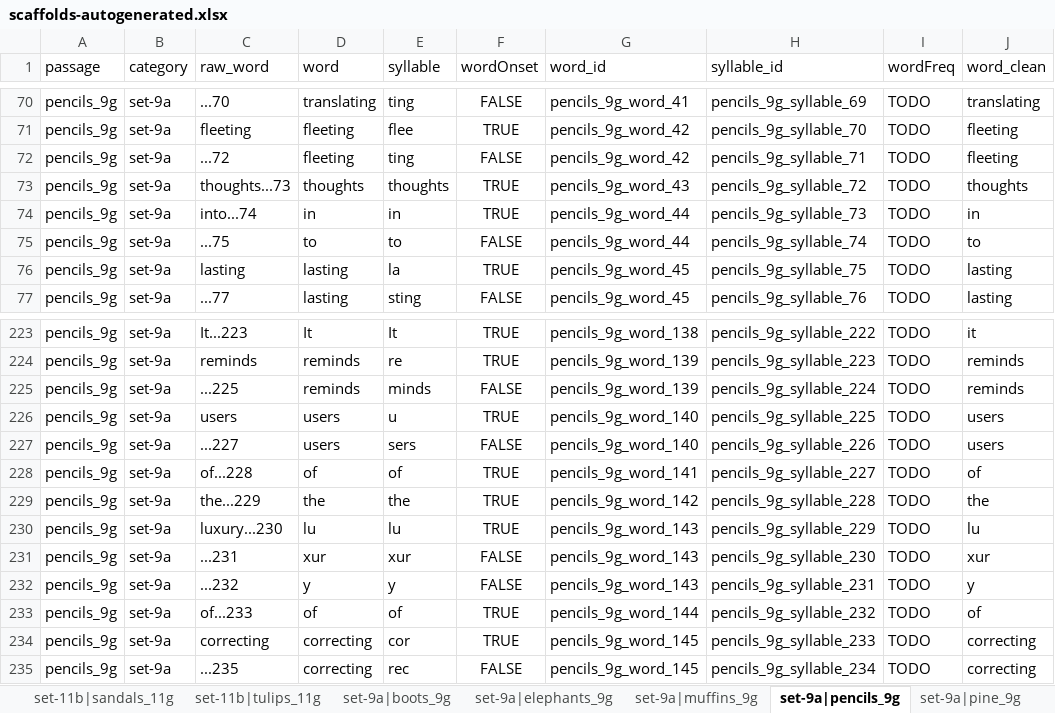
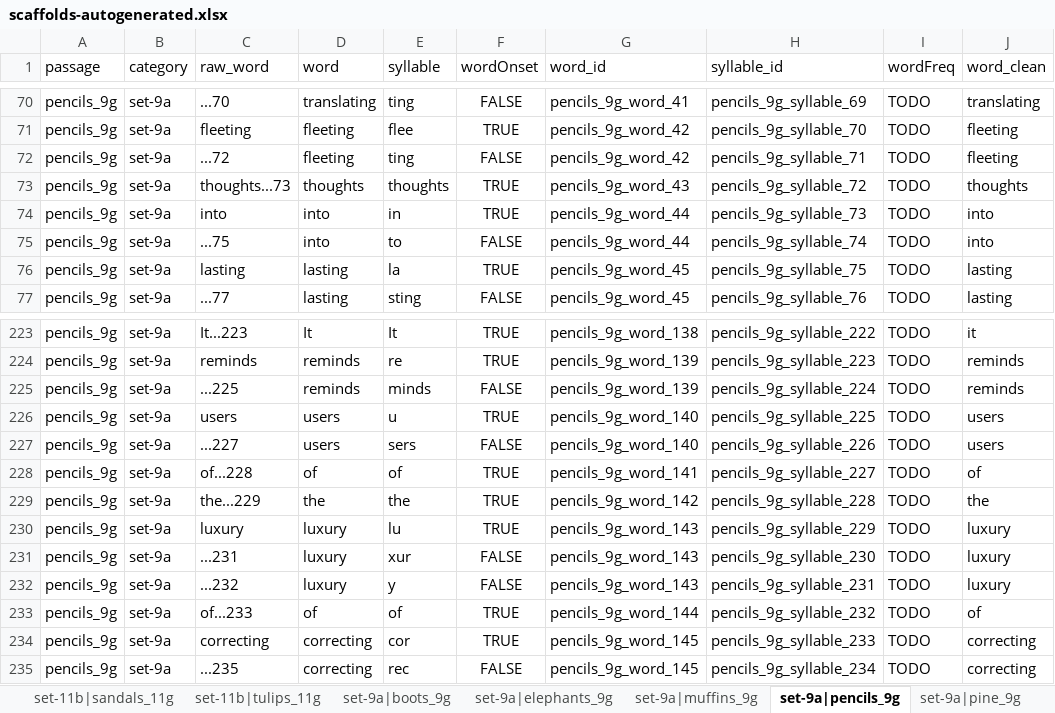
Before and after one commit to NDCLab/read-study1-dataset, an Excel workbook: code/scaffolds-autogenerated.xlsx, sheet set-9a|pencils_9g, drawn as a sheet; only a part is shown, gaps mark what is left out; values as stored, in another font and other column widths than the file's, no borders; the diff covers the shown part only; the diff names each change by its address in the sheet, - before the commit and + after, or states it on an @@ line.

Commit message:
Fix error in pencils_9g and tulips_9g, regenerate scaffold accordingly

```diff
--- a/code/scaffolds-autogenerated.xlsx (sheet set-9a|pencils_9g)
+++ b/code/scaffolds-autogenerated.xlsx (sheet set-9a|pencils_9g)
-C74 (raw_word): into...74
+C74 (raw_word): into
-D74 (word): in
+D74 (word): into
-J74 (word_clean): in
+J74 (word_clean): into
-D75 (word): to
+D75 (word): into
-J75 (word_clean): to
+J75 (word_clean): into
-C230 (raw_word): luxury...230
+C230 (raw_word): luxury
-D230 (word): lu
+D230 (word): luxury
-J230 (word_clean): lu
+J230 (word_clean): luxury
-D231 (word): xur
+D231 (word): luxury
-J231 (word_clean): xur
+J231 (word_clean): luxury
-D232 (word): y
+D232 (word): luxury
-J232 (word_clean): y
+J232 (word_clean): luxury
```
Also changed, not shown: 174 removed rows elsewhere in this sheet, sheet set-9b|tulips_9g, materials/reading-ranger/stimuli/passage-error-excels/set-9a/pencils_9g.xlsx, materials/reading-ranger/stimuli/passage-error-excels/set-9b/tulips_9g.xlsx.
